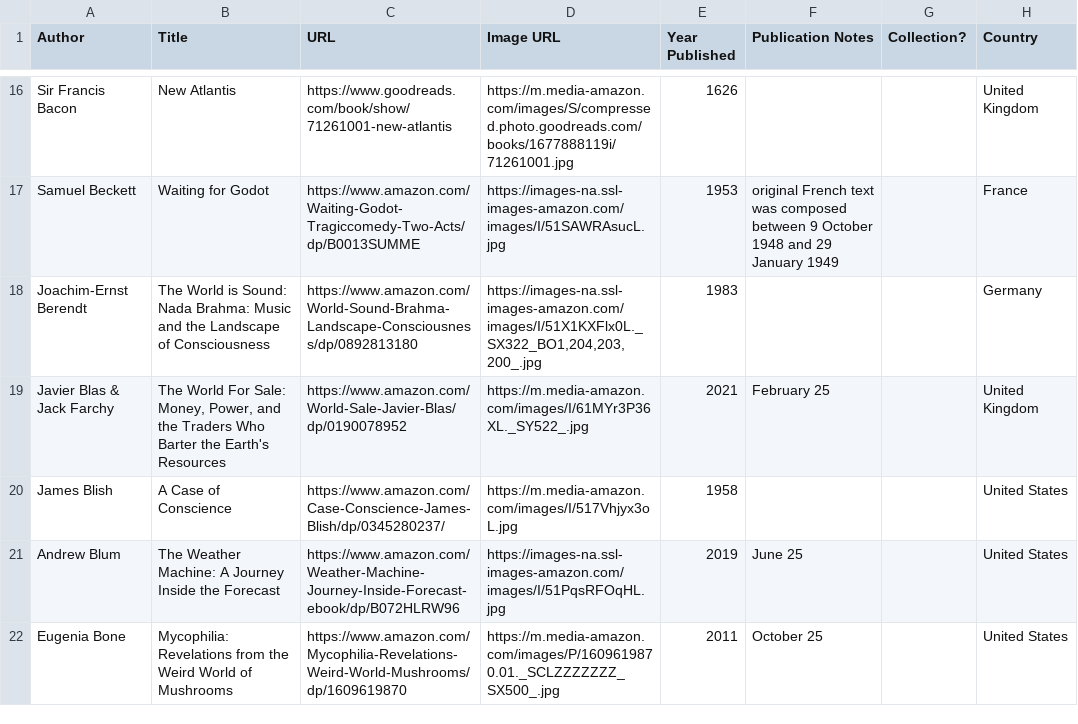
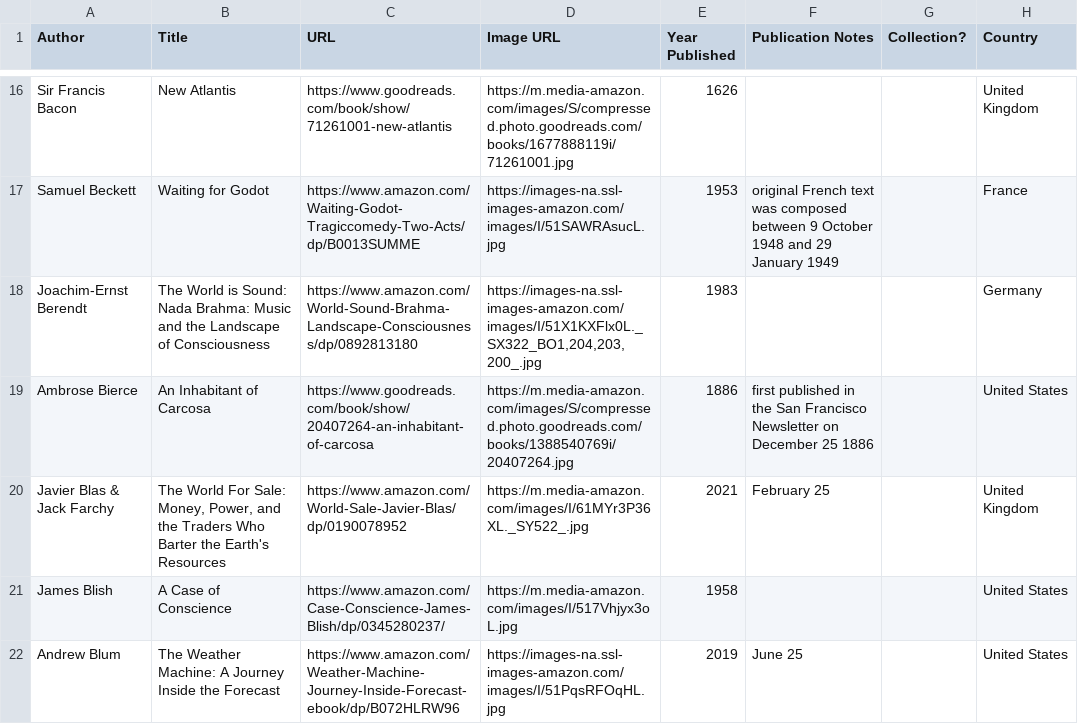
Before and after one commit to eio/books, a CSV file: data/books.csv, drawn as a sheet; only a part is shown, gaps mark what is left out; the shorter side is filled out with more unchanged rows.

Commit message:
An Inhabitant of Carcosa by Ambrose Bierce

```diff
--- a/data/books.csv
+++ b/data/books.csv
@@ -18,2 +18,3 @@ Samuel Beckett,Waiting for Godot,https://www.amazon.com/Waiting-Godot-Tragiccome
 Joachim-Ernst Berendt,The World is Sound: Nada Brahma: Music and the Landscape of Consciousness,https://www.amazon.com/World-Sound-Brahma-Landscape-Consciousness/dp/0892813180,"https://images-na.ssl-images-amazon.com/images/I/51X1KXFlx0L._SX322_BO1,204,203,200_.jpg",1983,,,Germany
+Ambrose Bierce,An Inhabitant of Carcosa,"https://www.goodreads.com/book/show/20407264-an-inhabitant-of-carcosa","https://m.media-amazon.com/images/S/compressed.photo.goodreads.com/books/1388540769i/20407264.jpg",1886,first published in the San Francisco Newsletter on December 25 1886,,United States
 Javier Blas & Jack Farchy,"The World For Sale: Money, Power, and the Traders Who Barter the Earth's Resources",https://www.amazon.com/World-Sale-Javier-Blas/dp/0190078952,https://m.media-amazon.com/images/I/61MYr3P36XL._SY522_.jpg,2021,February 25,,United Kingdom
```
Also changed, not shown: 1 other file.
